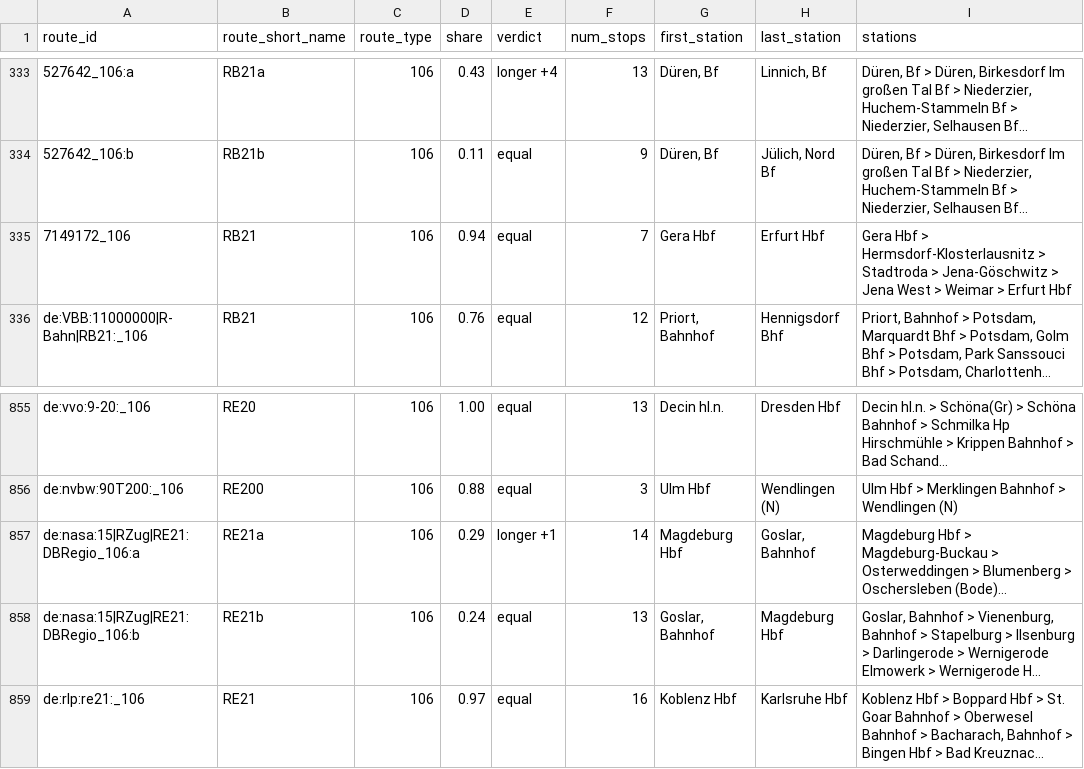
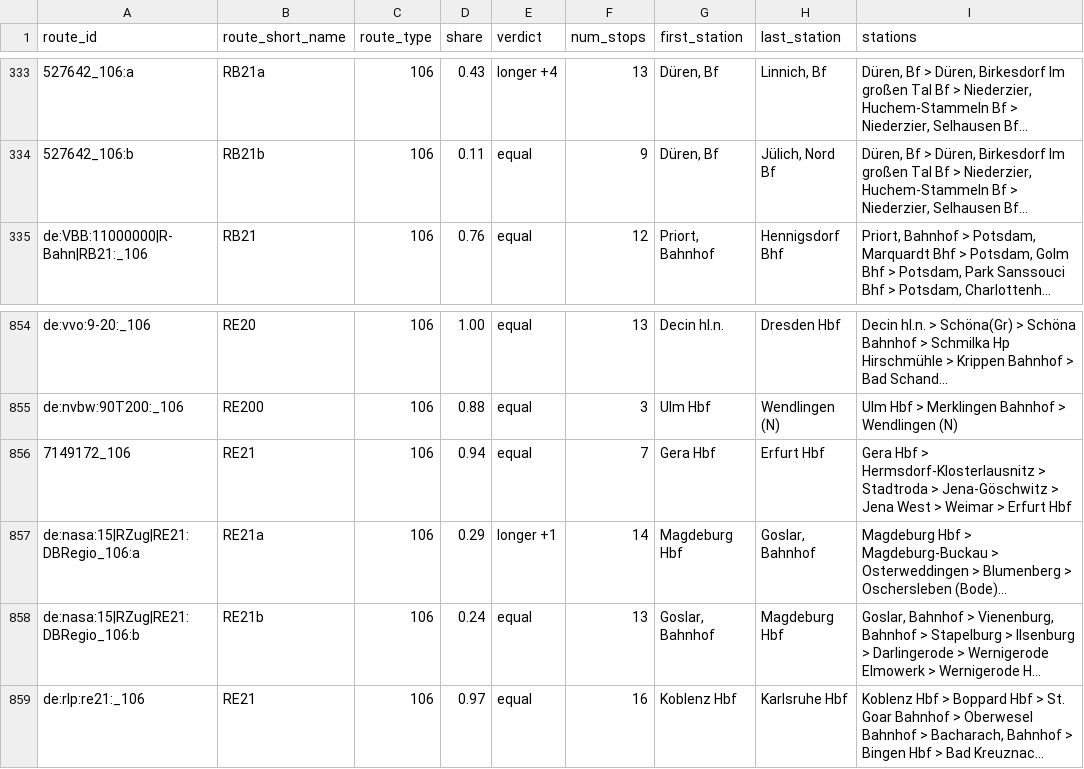
Before and after one commit to matey-jack/personenverkehr-streckenauslastung, a CSV file: data/reports/core_routes.csv, drawn as a sheet; only a part is shown, gaps mark what is left out; long unchanged cells end in …; removed rows and columns are numbered as before the commit, all else as after; the diff names each change by its address in the sheet, - before the commit and + after, or states it on an @@ line.

```diff
--- a/data/reports/core_routes.csv
+++ b/data/reports/core_routes.csv
-row 335: 7149172_106 | RB21 | 106 | 0.94 | equal | 7 | Gera Hbf | Erfurt Hbf | Gera Hbf > Hermsdorf-Klosterlausnitz > Stadtroda > Jena-Göschwitz > Jena West > Weimar > Erfurt Hbf
+row 856: 7149172_106 | RE21 | 106 | 0.94 | equal | 7 | Gera Hbf | Erfurt Hbf | Gera Hbf > Hermsdorf-Klosterlausnitz > Stadtroda > Jena-Göschwitz > Jena West > Weimar > Erfurt Hbf
```
Also changed, not shown: data/reports/core_route_check.csv, data/reports/trip_groups_top.csv, 6 other files.
